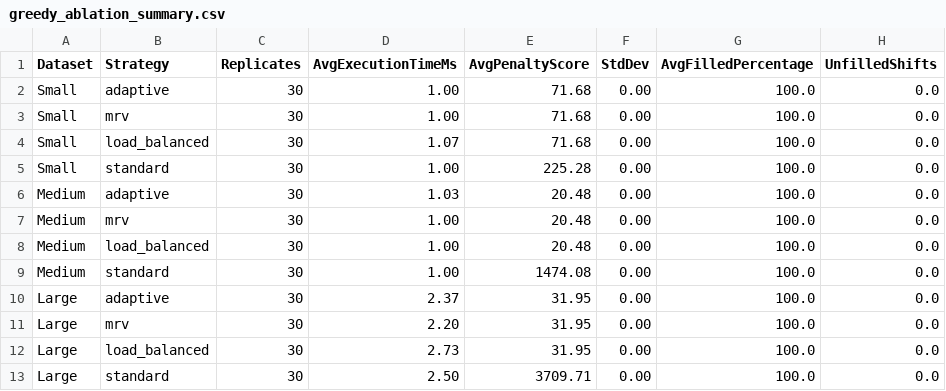
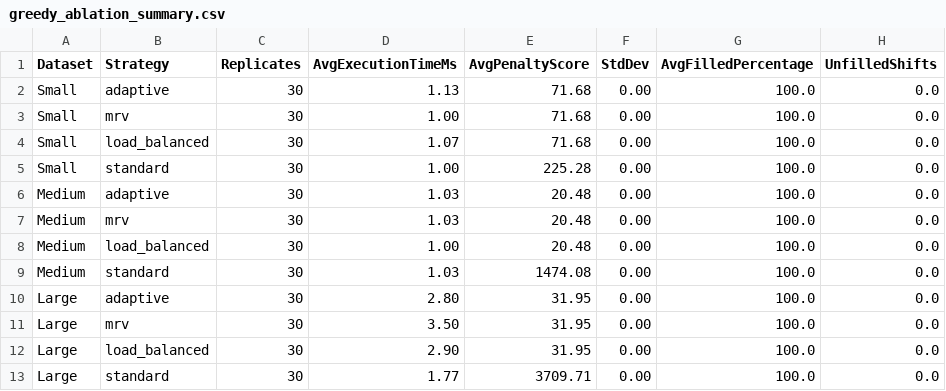
Before and after one commit to quoctri1014/SchedulingApp, a CSV file: Experiments/results/greedy_ablation_summary.csv, drawn as a sheet.

```diff
--- a/Experiments/results/greedy_ablation_summary.csv
+++ b/Experiments/results/greedy_ablation_summary.csv
@@ -1,3 +1,3 @@
 Dataset,Strategy,Replicates,AvgExecutionTimeMs,AvgPenaltyScore,StdDev,AvgFilledPercentage,UnfilledShifts
-Small,adaptive,30,1.00,71.68,0.00,100.0,0.0
+Small,adaptive,30,1.13,71.68,0.00,100.0,0.0
 Small,mrv,30,1.00,71.68,0.00,100.0,0.0
@@ -6,8 +6,8 @@ Small,standard,30,1.00,225.28,0.00,100.0,0.0
 Medium,adaptive,30,1.03,20.48,0.00,100.0,0.0
-Medium,mrv,30,1.00,20.48,0.00,100.0,0.0
+Medium,mrv,30,1.03,20.48,0.00,100.0,0.0
 Medium,load_balanced,30,1.00,20.48,0.00,100.0,0.0
-Medium,standard,30,1.00,1474.08,0.00,100.0,0.0
-Large,adaptive,30,2.37,31.95,0.00,100.0,0.0
-Large,mrv,30,2.20,31.95,0.00,100.0,0.0
-Large,load_balanced,30,2.73,31.95,0.00,100.0,0.0
-Large,standard,30,2.50,3709.71,0.00,100.0,0.0
+Medium,standard,30,1.03,1474.08,0.00,100.0,0.0
+Large,adaptive,30,2.80,31.95,0.00,100.0,0.0
+Large,mrv,30,3.50,31.95,0.00,100.0,0.0
+Large,load_balanced,30,2.90,31.95,0.00,100.0,0.0
+Large,standard,30,1.77,3709.71,0.00,100.0,0.0
```
Also changed, not shown: 58 other files.
